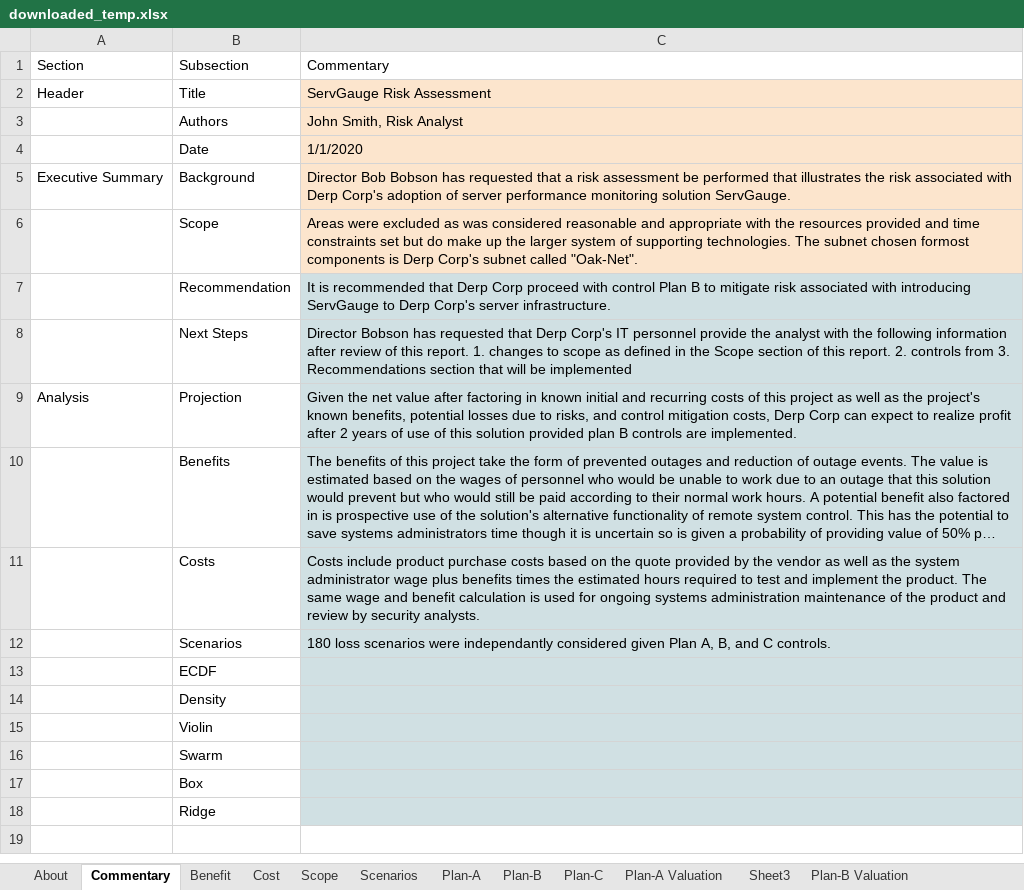
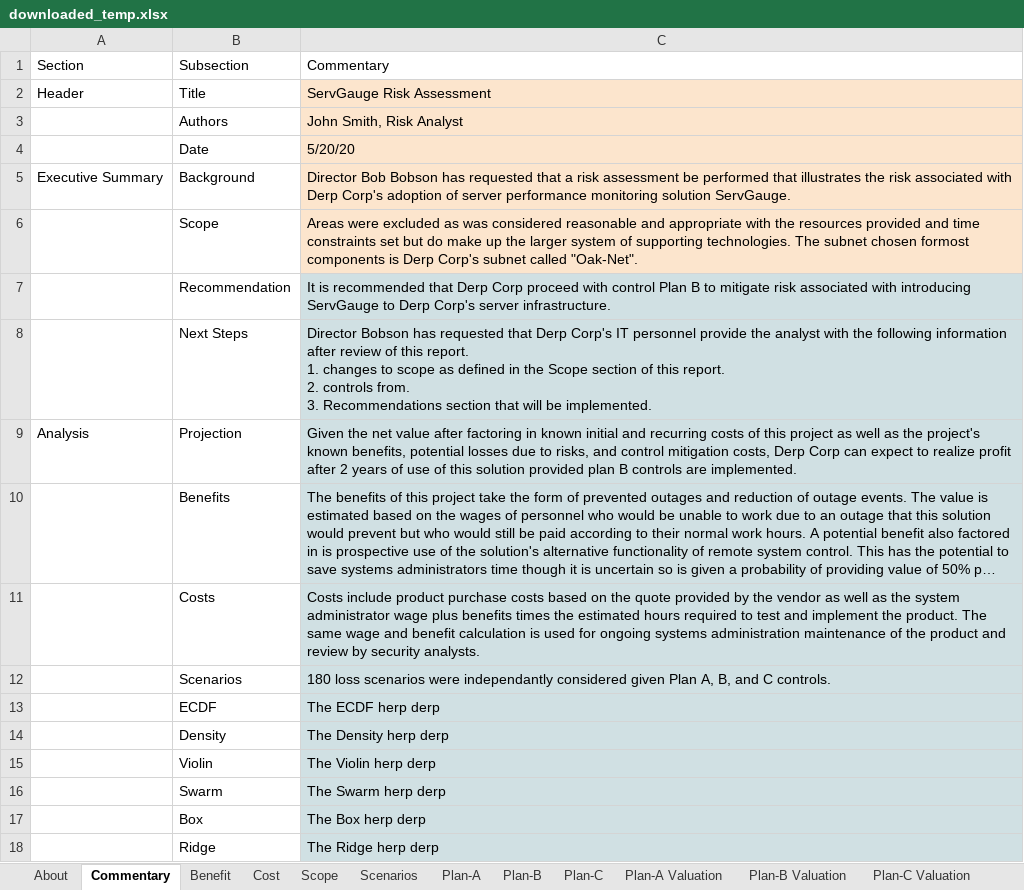
Before and after one commit to theonaunheim/unsuR, an Excel workbook: downloaded_temp.xlsx, sheet Commentary, drawn as a sheet; long unchanged cells end in …; values as stored, in another font and other column widths than the file's, no borders; charts and pictures not drawn; ↵ is a line break in a cell; the diff names each change by its address in the sheet, - before the commit and + after, or states it on an @@ line.

```diff
--- a/downloaded_temp.xlsx (sheet Commentary)
+++ b/downloaded_temp.xlsx (sheet Commentary)
-sheet tab: Sheet3
-C4: 1/1/2020
+C4: 5/20/20
-C8: …2. controls from 3. Recommendations section that will be implemented
+C8: …2. controls from. ↵ 3. Recommendations section that will be implemented.
-C13: (empty)
+C13: The ECDF herp derp
-C14: (empty)
+C14: The Density herp derp
-C15: (empty)
+C15: The Violin herp derp
-C16: (empty)
+C16: The Swarm herp derp
-C17: (empty)
+C17: The Box herp derp
-C18: (empty)
+C18: The Ridge herp derp
```
Also changed, not shown: sheet Cost, sheet api_stage_2, charts or pictures, 4 other files.
